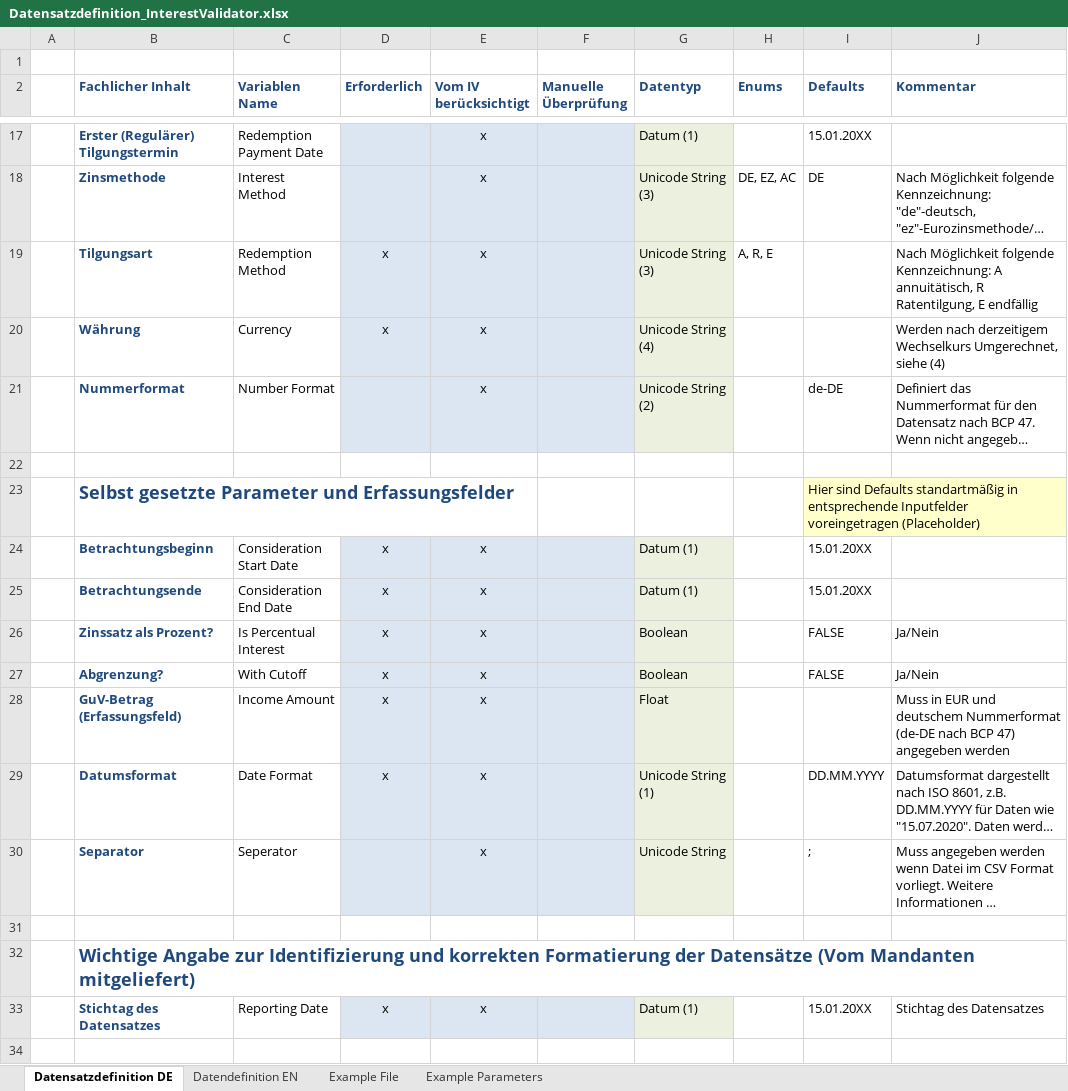
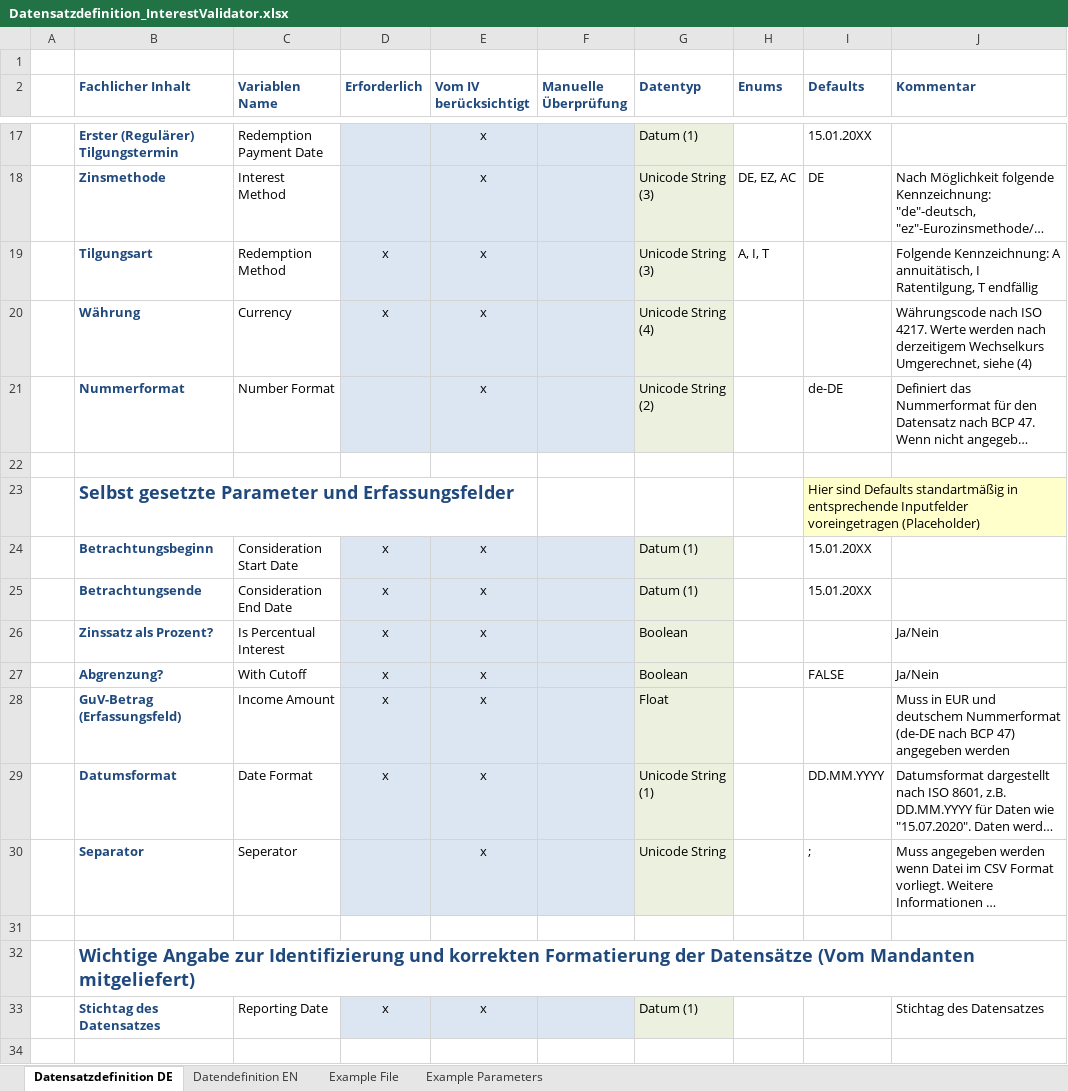
Before and after one commit to Interest-Validator/Sample-Data-Generator, an Excel workbook: docs/Datensatzdefinition_InterestValidator.xlsx, sheet Datensatzdefinition DE, drawn as a sheet; only a part is shown, gaps mark what is left out; long unchanged cells end in …; values as stored, in another font and other column widths than the file's, no borders; 1 other sheet too large or unreadable and not compared; the diff names each change by its address in the sheet, - before the commit and + after, or states it on an @@ line.

Commit message:
Update Datensatzdefinition

```diff
--- a/docs/Datensatzdefinition_InterestValidator.xlsx (sheet Datensatzdefinition DE)
+++ b/docs/Datensatzdefinition_InterestValidator.xlsx (sheet Datensatzdefinition DE)
-H19 (Enums): A, R, E
+H19 (Enums): A, I, T
-J19 (Kommentar): Nach Möglichkeit folgende Kennzeichnung: A annuitätisch, R Ratentilgung, E endfällig
+J19 (Kommentar): Folgende Kennzeichnung: A annuitätisch, I Ratentilgung, T endfällig
-J20 (Kommentar): Werden nach derzeitigem…
+J20 (Kommentar): Währungscode nach ISO 4217. Werte werden nach derzeitigem…
-I26 (Defaults): FALSE
+I26 (Defaults): (empty)
-I33 (Defaults): 15.01.20XX
+I33 (Defaults): (empty)
```
